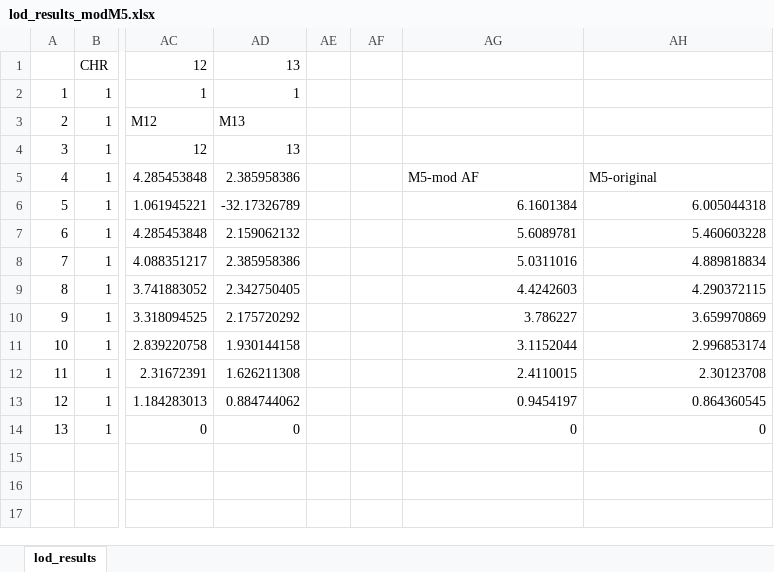
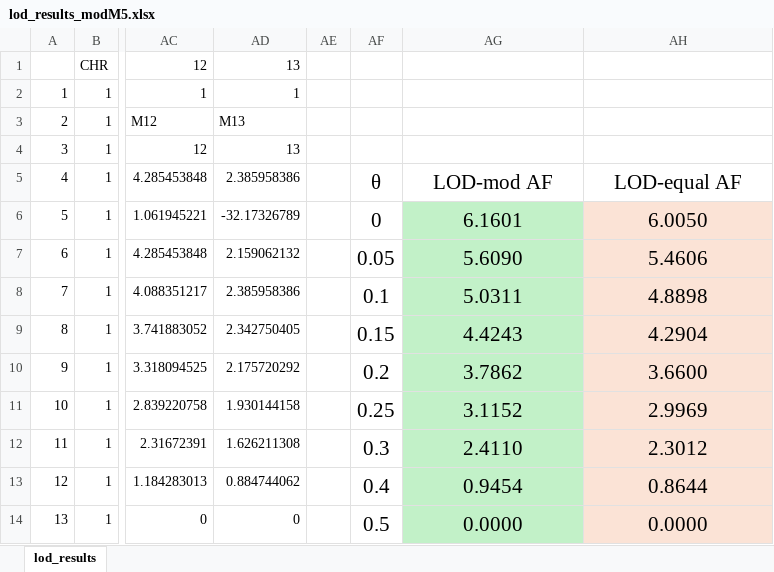
Before and after one commit to shalenyjlemko/NGS-analysis-report, an Excel workbook: TP_DATA_PROG/I.a.Paramlink/lod_results_modM5.xlsx, sheet lod_results, drawn as a sheet; only a part is shown, gaps mark what is left out; values as stored, in another font and other column widths than the file's, no borders; conditional formats not drawn; the diff names each change by its address in the sheet, - before the commit and + after, or states it on an @@ line.

```diff
--- a/TP_DATA_PROG/I.a.Paramlink/lod_results_modM5.xlsx (sheet lod_results)
+++ b/TP_DATA_PROG/I.a.Paramlink/lod_results_modM5.xlsx (sheet lod_results)
-AF5: (empty)
+AF5: θ
-AG5: M5-mod AF
+AG5: LOD-mod AF
@@ AG5:AH14 text size: larger @@
-AG5:AH5 alignment: left
+AG5:AH5 alignment: center
-AH5: M5-original
+AH5: LOD-equal AF
-AF6: (empty)
+AF6: 0
-AG6: 6.1601384
+AG6: 6.1601
-AG6:AH14 alignment: right
+AG6:AH14 alignment: center
-AG6:AG14 fill: none
+AG6:AG14 fill: #C2F1C8
-AH6: 6.005044318
+AH6: 6.0050
-AH6:AH14 fill: none
+AH6:AH14 fill: #FBE3D6
-AF7: (empty)
+AF7: 0.05
-AG7: 5.6089781
+AG7: 5.6090
-AH7: 5.460603228
+AH7: 5.4606
-AF8: (empty)
+AF8: 0.1
-AG8: 5.0311016
+AG8: 5.0311
-AH8: 4.889818834
+AH8: 4.8898
-AF9: (empty)
+AF9: 0.15
-AG9: 4.4242603
+AG9: 4.4243
-AH9: 4.290372115
+AH9: 4.2904
-AF10: (empty)
+AF10: 0.2
-AG10: 3.786227
+AG10: 3.7862
-AH10: 3.659970869
+AH10: 3.6600
-AF11: (empty)
+AF11: 0.25
-AG11: 3.1152044
+AG11: 3.1152
-AH11: 2.996853174
+AH11: 2.9969
-AF12: (empty)
+AF12: 0.3
-AG12: 2.4110015
+AG12: 2.4110
-AH12: 2.30123708
+AH12: 2.3012
-AF13: (empty)
+AF13: 0.4
-AG13: 0.9454197
+AG13: 0.9454
-AH13: 0.864360545
+AH13: 0.8644
-AF14: (empty)
+AF14: 0.5
-AG14: 0
+AG14: 0.0000
-AH14: 0
+AH14: 0.0000
```
Also changed, not shown: TP_DATA_PROG/I.a.Paramlink/lod_results_dom.xlsx, TP_DATA_PROG/I.a.Paramlink/lod_results_rec2.xlsx, 44 other files.
